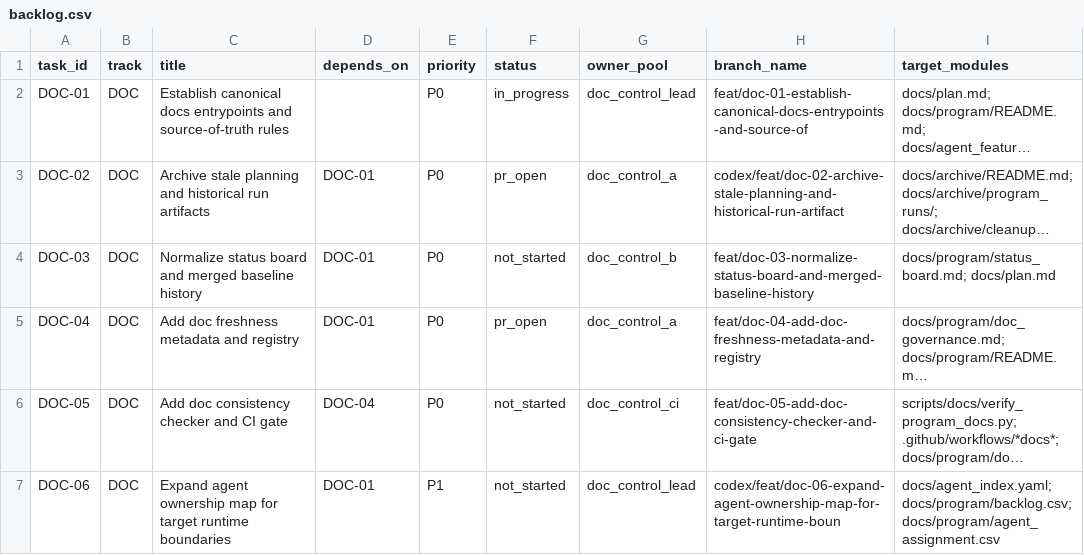
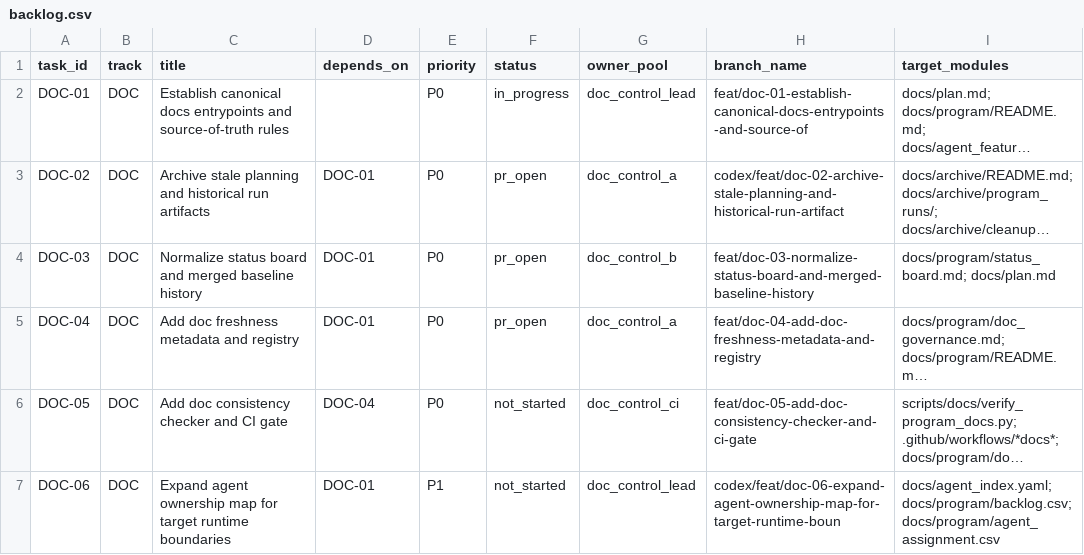
Before and after one commit to rputnam0/dnd_sim, a CSV file: docs/program/backlog.csv, drawn as a sheet; only a part is shown; long unchanged cells end in …; the diff covers the shown part only; the diff names each change by its address in the sheet, - before the commit and + after, or states it on an @@ line.

Commit message:
Fix DOC-03 status and doc consistency references

```diff
--- a/docs/program/backlog.csv
+++ b/docs/program/backlog.csv
-F4 (status): not_started
+F4 (status): pr_open
```
Also changed, not shown: 3 edited cells elsewhere in this file, 2 other files.
